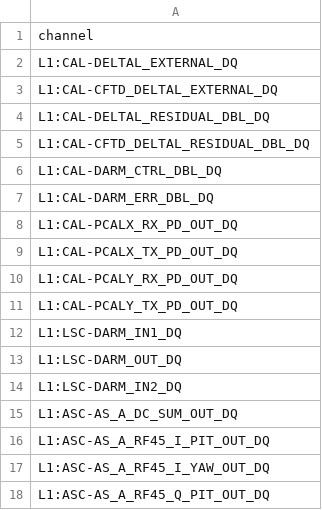
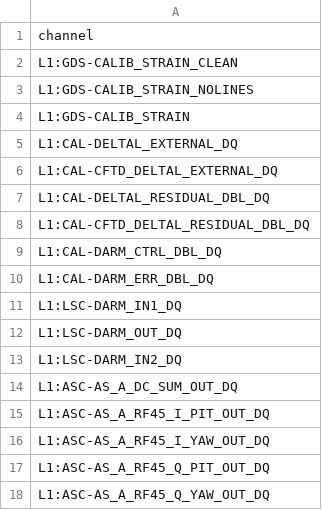
Before and after one commit to siddharth101/coherence-monitor, a CSV file: channel_files/L1/L1_unsafe_channels.csv, drawn as a sheet; only a part is shown; the shorter side is filled out with more unchanged rows; removed rows and columns are numbered as before the commit, all else as after; the diff names each change by its address in the sheet, - before the commit and + after, or states it on an @@ line.

```diff
--- a/channel_files/L1/L1_unsafe_channels.csv
+++ b/channel_files/L1/L1_unsafe_channels.csv
+row 2: L1:GDS-CALIB_STRAIN_CLEAN
+row 3: L1:GDS-CALIB_STRAIN_NOLINES
+row 4: L1:GDS-CALIB_STRAIN
-row 8: L1:CAL-PCALX_RX_PD_OUT_DQ
-row 9: L1:CAL-PCALX_TX_PD_OUT_DQ
-row 10: L1:CAL-PCALY_RX_PD_OUT_DQ
-row 11: L1:CAL-PCALY_TX_PD_OUT_DQ
```
Also changed, not shown: channel_files/H1/H1_unsafe_channels.csv, 6 other files.
